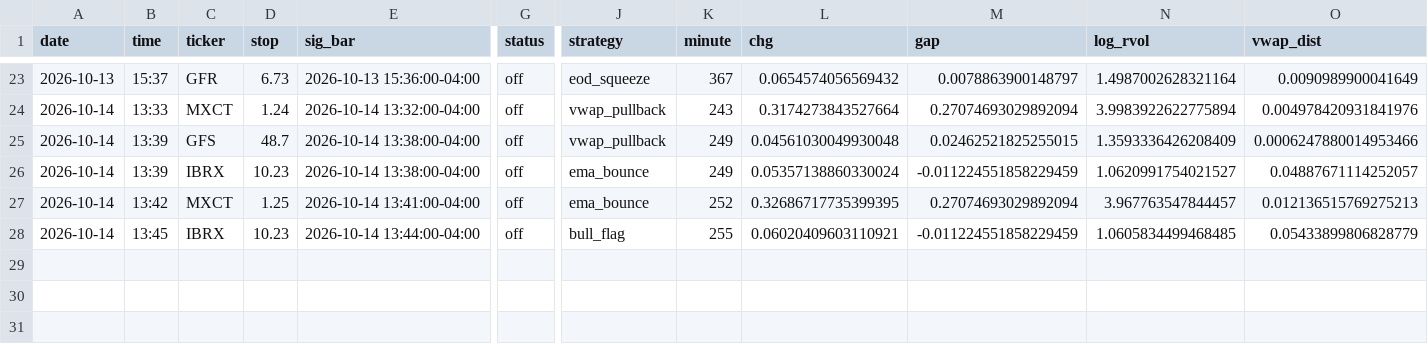
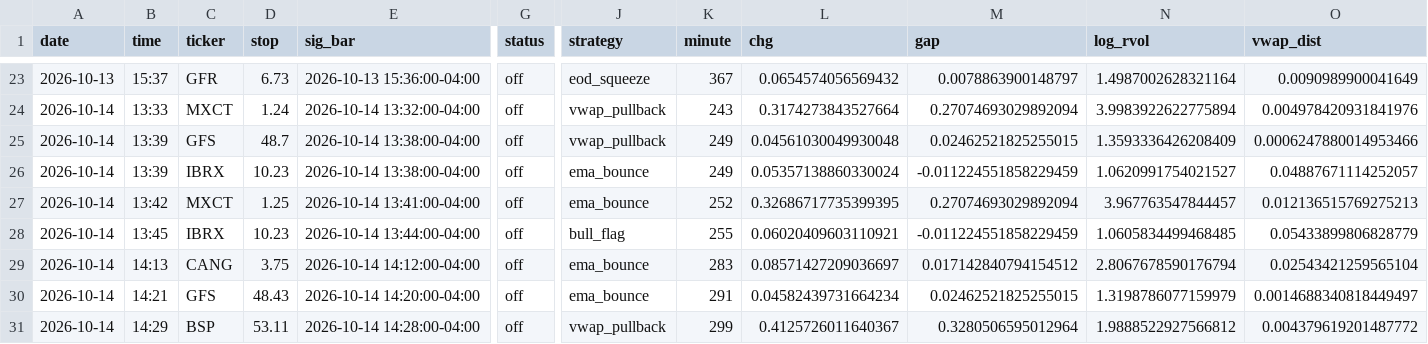
Before and after one commit to newurbaninfluence-lgtm/paper-trading-bot, a CSV file: signals.csv, drawn as a sheet; only a part is shown, gaps mark what is left out; rows hold the shown columns only; the diff names each change by its address in the sheet, - before the commit and + after, or states it on an @@ line.

```diff
--- a/signals.csv
+++ b/signals.csv
+row 29: 2026-10-14 | 14:13 | CANG | 3.75 | 2026-10-14 14:12:00-04:00 | off | ema_bounce | 283 | 0.08571427209036697 | 0.017142840794154512 | 2.8067678590176794 | 0.02543421259565104
+row 30: 2026-10-14 | 14:21 | GFS | 48.43 | 2026-10-14 14:20:00-04:00 | off | ema_bounce | 291 | 0.04582439731664234 | 0.02462521825255015 | 1.3198786077159979 | 0.0014688340818449497
+row 31: 2026-10-14 | 14:29 | BSP | 53.11 | 2026-10-14 14:28:00-04:00 | off | vwap_pullback | 299 | 0.4125726011640367 | 0.3280506595012964 | 1.9888522927566812 | 0.004379619201487772
```
Also changed, not shown: 2 other files.
